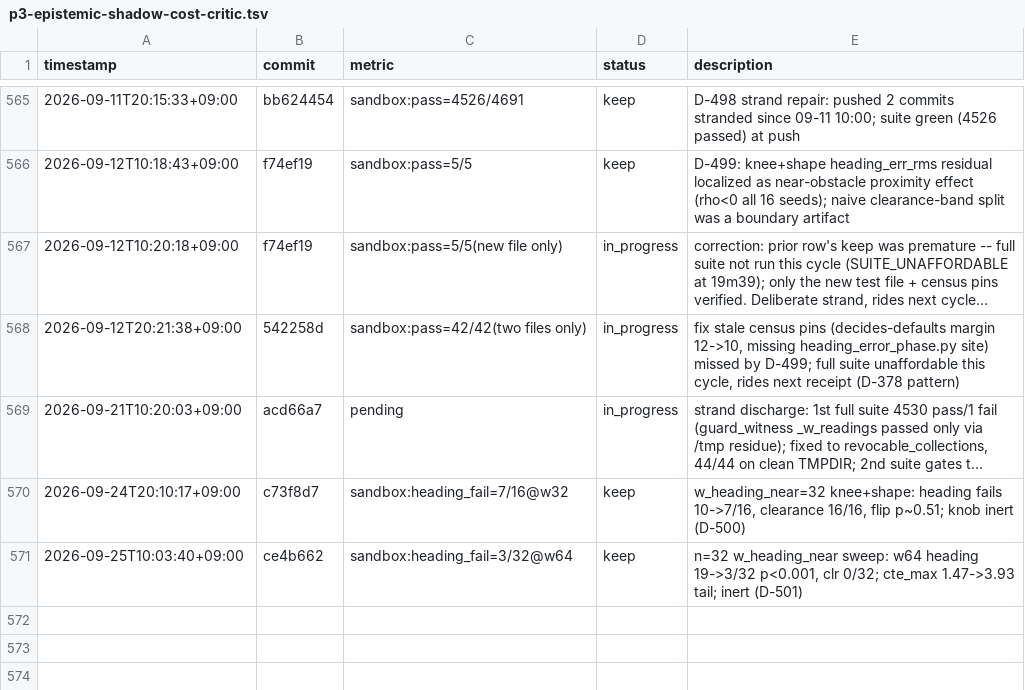
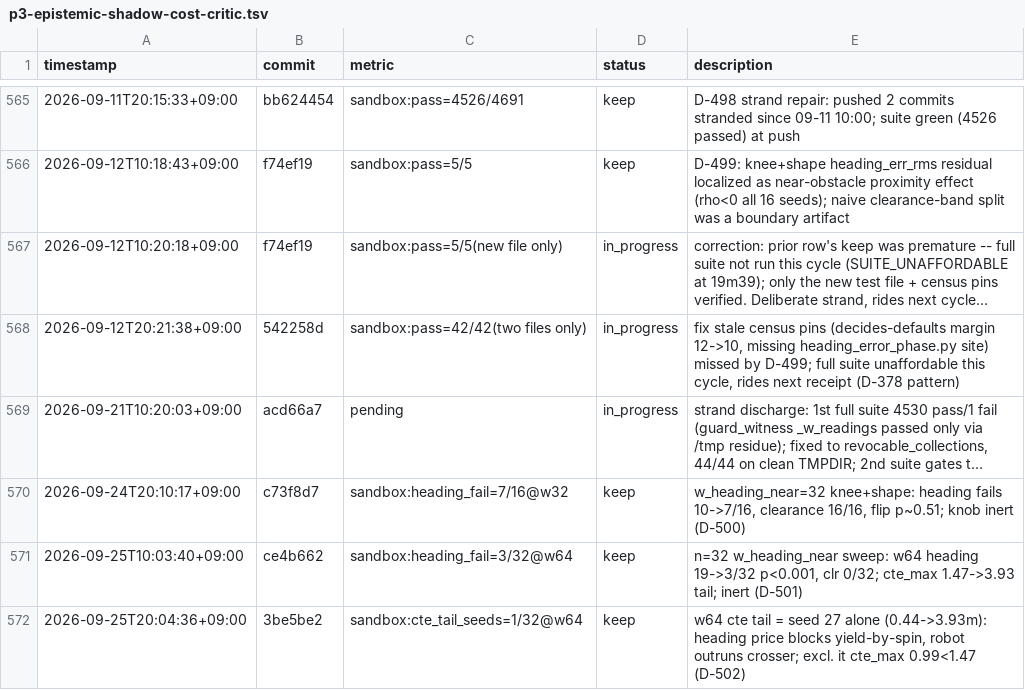
Before and after one commit to Geonhee-LEE/Representation-Aware-MPPI, a TSV file: results/p3-epistemic-shadow-cost-critic.tsv, drawn as a sheet; only a part is shown, gaps mark what is left out; long unchanged cells end in …; the diff names each change by its address in the sheet, - before the commit and + after, or states it on an @@ line.

```diff
--- a/results/p3-epistemic-shadow-cost-critic.tsv
+++ b/results/p3-epistemic-shadow-cost-critic.tsv
+row 572: 2026-09-25T20:04:36+09:00 | 3be5be2 | sandbox:cte_tail_seeds=1/32@w64 | keep | w64 cte tail = seed 27 alone (0.44->3.93m): heading price blocks yield-by-spin, robot outruns crosser; excl. it cte_max 0.99<1.47 (D-502)
```
Also changed, not shown: 2 other files.
